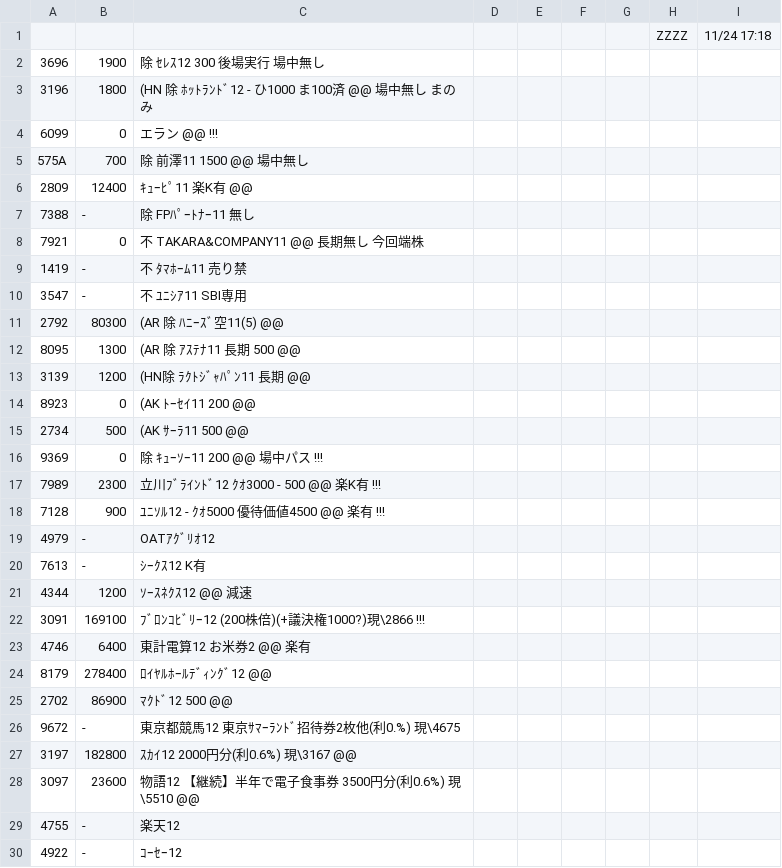
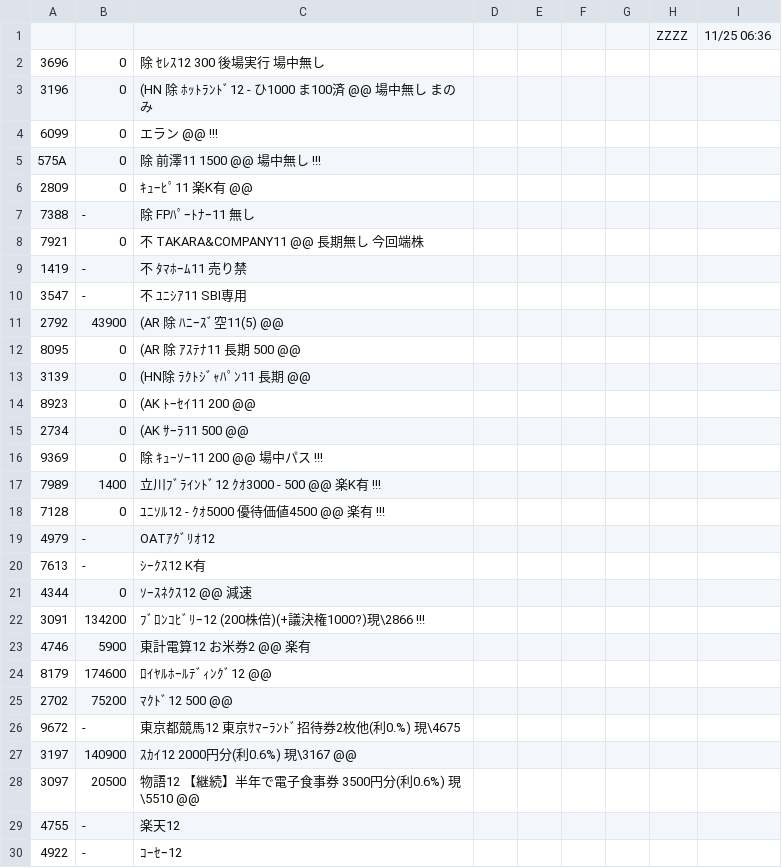
Before and after one commit to kitamotoie/easghgkdsrgvfdgdrftavshstvgsdfsdrweraesfsdvcvewsgsdgsvbrtsgr, a CSV file: 最新日興のみ.csv, drawn as a sheet; only a part is shown; the diff covers the shown part only.

Commit message:
update history csv

```diff
--- a/最新日興のみ.csv
+++ b/最新日興のみ.csv
@@ -1,7 +1,7 @@
-,,,,,,,ZZZZ,11/24 17:18,
-3696,1900,除 ｾﾚｽ12  300　　 後場実行　場中無し
-3196,1800,(HN 除 ﾎｯﾄﾗﾝﾄﾞ12 -  ひ1000 ま100済 @@ 場中無し  まのみ
+,,,,,,,ZZZZ,11/25 06:36,
+3696,0,除 ｾﾚｽ12  300　　 後場実行　場中無し
+3196,0,(HN 除 ﾎｯﾄﾗﾝﾄﾞ12 -  ひ1000 ま100済 @@ 場中無し  まのみ
 6099,0,エラン @@ !!!
-575A,700,除 前澤11  1500  @@　　場中無し
-2809,12400,ｷｭｰﾋﾟ11　楽K有　@@
+575A,0,除 前澤11  1500  @@　　場中無し　!!!
+2809,0,ｷｭｰﾋﾟ11　楽K有　@@
 7388, -,除 FPﾊﾟｰﾄﾅｰ11  無し
@@ -10,20 +10,20 @@
 3547, -,不　ﾕﾆｼｱ11 SBI専用
-2792,80300,(AR 除 ﾊﾆｰｽﾞ空11(5)  @@
-8095,1300,(AR 除 ｱｽﾃﾅ11  長期 500 @@
-3139,1200,(HN除 ﾗｸﾄｼﾞｬﾊﾟﾝ11 長期  @@
+2792,43900,(AR 除 ﾊﾆｰｽﾞ空11(5)  @@
+8095,0,(AR 除 ｱｽﾃﾅ11  長期 500 @@
+3139,0,(HN除 ﾗｸﾄｼﾞｬﾊﾟﾝ11 長期  @@
 8923,0,(AK ﾄｰｾｲ11 200 @@
-2734,500,(AK ｻｰﾗ11  500　@@
+2734,0,(AK ｻｰﾗ11  500　@@
 9369,0,除 ｷｭｰｿｰ11 200  @@ 場中パス　!!!
-7989,2300,立川ﾌﾞﾗｲﾝﾄﾞ12  ｸｵ3000  - 500 @@ 楽K有　!!!
-7128,900,ﾕﾆｿﾙ12  -  ｸｵ5000  優待価値4500 @@ 楽有 !!!
+7989,1400,立川ﾌﾞﾗｲﾝﾄﾞ12  ｸｵ3000  - 500 @@ 楽K有　!!!
+7128,0,ﾕﾆｿﾙ12  -  ｸｵ5000  優待価値4500 @@ 楽有 !!!
 4979, -,OATｱｸﾞﾘｵ12
 7613, -,ｼｰｸｽ12 K有
-4344,1200,ｿｰｽﾈｸｽ12 @@ 減速
-3091,169100,ﾌﾞﾛﾝｺﾋﾞﾘｰ12 (200株倍)(+議決権1000?)現\2866 !!!
-4746,6400,東計電算12  お米券2 @@　楽有
-8179,278400,ﾛｲﾔﾙﾎｰﾙﾃﾞｨﾝｸﾞ12  @@
-2702,86900,ﾏｸﾄﾞ12   500 @@
+4344,0,ｿｰｽﾈｸｽ12 @@ 減速
+3091,134200,ﾌﾞﾛﾝｺﾋﾞﾘｰ12 (200株倍)(+議決権1000?)現\2866 !!!
+4746,5900,東計電算12  お米券2 @@　楽有
+8179,174600,ﾛｲﾔﾙﾎｰﾙﾃﾞｨﾝｸﾞ12  @@
+2702,75200,ﾏｸﾄﾞ12   500 @@
 9672, -,東京都競馬12 東京ｻﾏｰﾗﾝﾄﾞ招待券2枚他(利0.%) 現\4675
-3197,182800,ｽｶｲ12  2000円分(利0.6%) 現\3167 @@
-3097,23600,物語12 【継続】半年で電子食事券 3500円分(利0.6%) 現\5510 @@
+3197,140900,ｽｶｲ12  2000円分(利0.6%) 現\3167 @@
+3097,20500,物語12 【継続】半年で電子食事券 3500円分(利0.6%) 現\5510 @@
 4755, -,楽天12
```
Also changed, not shown: 9 edited cells elsewhere in this file.
